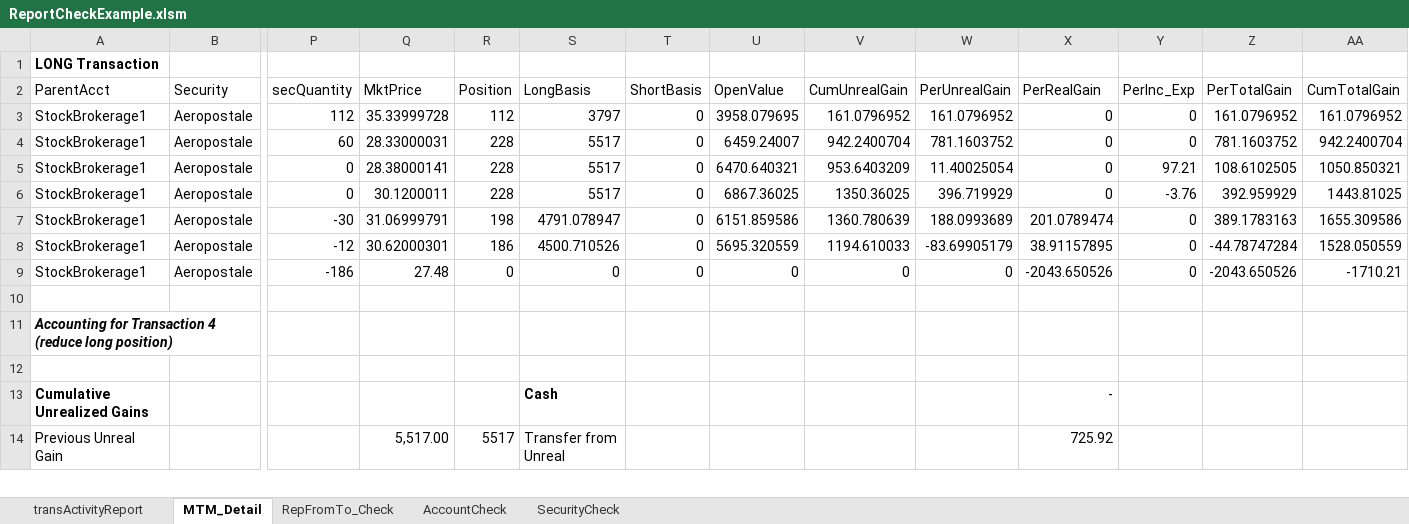
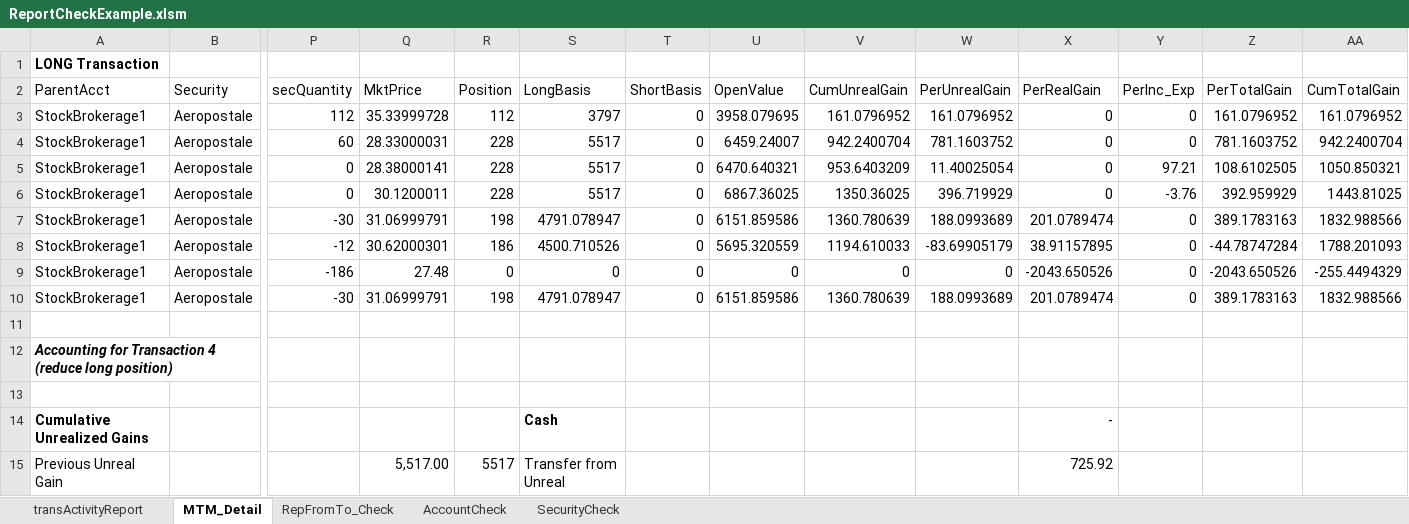
Before and after one commit to dkfurrow/moneydance-investment-reports, an Excel workbook: trunk/invextension/resources/ReportCheckExample.xlsm, sheet MTM_Detail, drawn as a sheet; only a part is shown, gaps mark what is left out; values as stored, in another font and other column widths than the file's, no borders; rows hold the shown columns only; the diff names each change by its address in the sheet, - before the commit and + after, or states it on an @@ line.

Commit message:
Major Refactoring--revisions of multiple classes, added aggregation capabilities, alternate cost basis

```diff
--- a/trunk/invextension/resources/ReportCheckExample.xlsm (sheet MTM_Detail)
+++ b/trunk/invextension/resources/ReportCheckExample.xlsm (sheet MTM_Detail)
-AA7 (CumTotalGain): 1655.309586
+AA7 (CumTotalGain): 1832.988566
-AA8 (CumTotalGain): 1528.050559
+AA8 (CumTotalGain): 1788.201093
-AA9 (CumTotalGain): -1710.21
+AA9 (CumTotalGain): -255.4494329
+row 10: StockBrokerage1 | Aeropostale | -30 | 31.06999791 | 198 | 4791.078947 | 0 | 6151.859586 | 1360.780639 | 188.0993689 | 201.0789474 | 0 | 389.1783163 | 1832.988566
```
Also changed, not shown: 52 other files.
